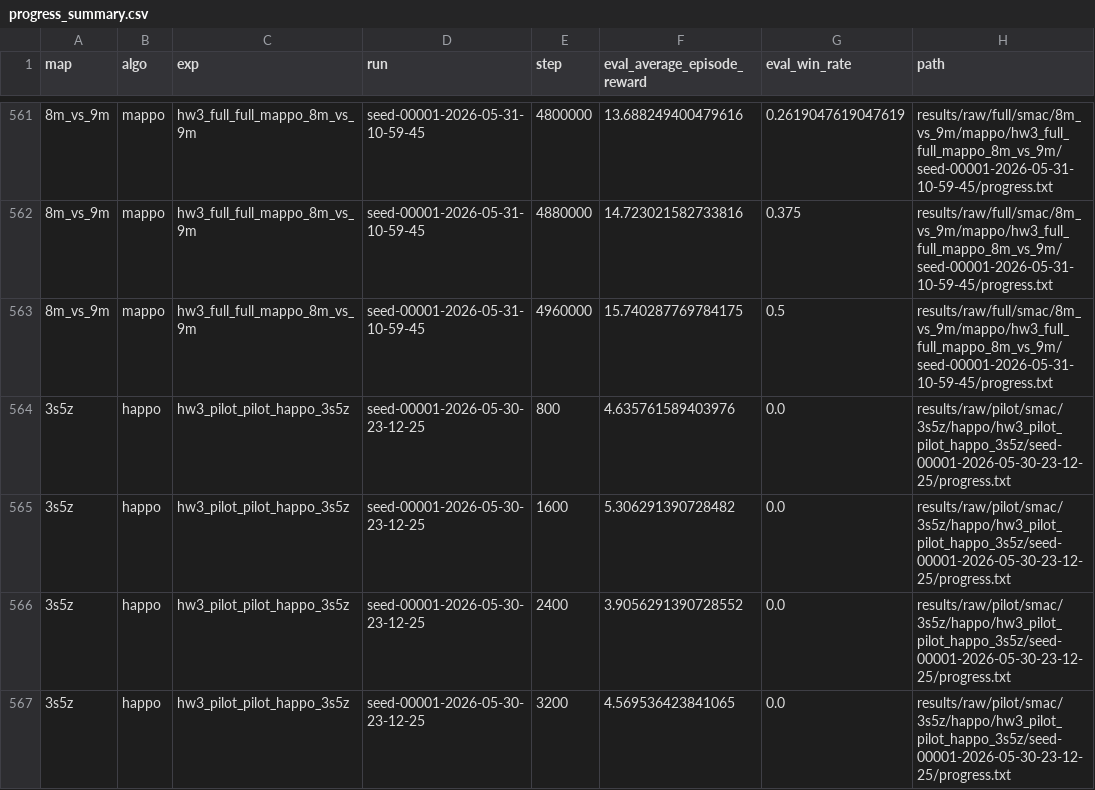
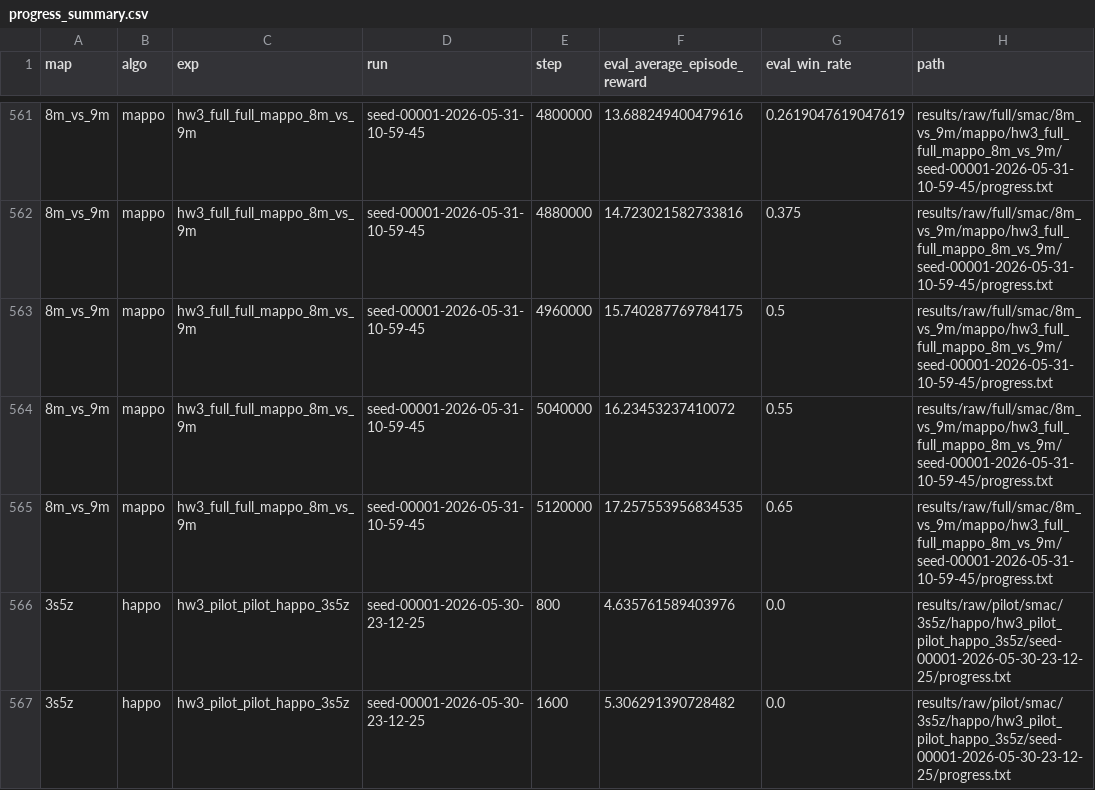
Before and after one commit to PPYYQQ/MARL-hw3, a CSV file: results/processed/progress_summary.csv, drawn as a sheet; only a part is shown, gaps mark what is left out; the shorter side is filled out with more unchanged rows.

Commit message:
data: update 8m mappo full checkpoint to 5.12m

```diff
--- a/results/processed/progress_summary.csv
+++ b/results/processed/progress_summary.csv
@@ -563,2 +563,4 @@ map,algo,exp,run,step,eval_average_episode_reward,eval_win_rate,path
 8m_vs_9m,mappo,hw3_full_full_mappo_8m_vs_9m,seed-00001-2026-05-31-10-59-45,4960000,15.740287769784175,0.5,results/raw/full/smac/8m_vs_9m/mappo/hw3_full_full_mappo_8m_vs_9m/seed-00001-2026-05-31-10-59-45/progress.txt
+8m_vs_9m,mappo,hw3_full_full_mappo_8m_vs_9m,seed-00001-2026-05-31-10-59-45,5040000,16.23453237410072,0.55,results/raw/full/smac/8m_vs_9m/mappo/hw3_full_full_mappo_8m_vs_9m/seed-00001-2026-05-31-10-59-45/progress.txt
+8m_vs_9m,mappo,hw3_full_full_mappo_8m_vs_9m,seed-00001-2026-05-31-10-59-45,5120000,17.257553956834535,0.65,results/raw/full/smac/8m_vs_9m/mappo/hw3_full_full_mappo_8m_vs_9m/seed-00001-2026-05-31-10-59-45/progress.txt
 3s5z,happo,hw3_pilot_pilot_happo_3s5z,seed-00001-2026-05-30-23-12-25,800,4.635761589403976,0.0,results/raw/pilot/smac/3s5z/happo/hw3_pilot_pilot_happo_3s5z/seed-00001-2026-05-30-23-12-25/progress.txt
```
Also changed, not shown: 12 other files.
